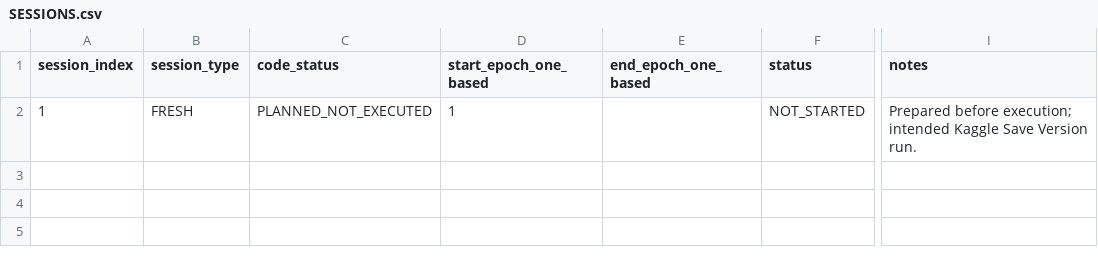
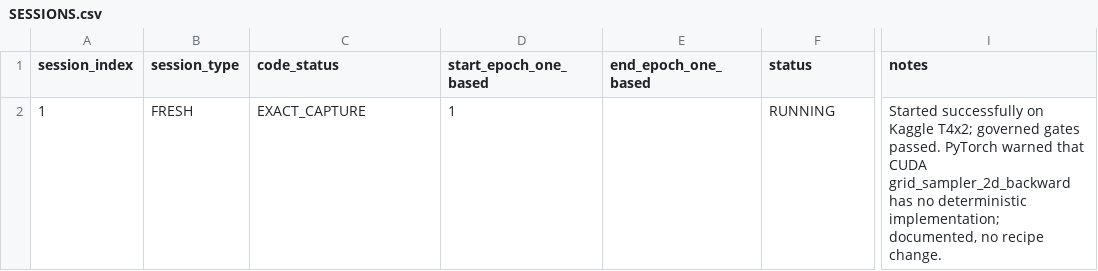
Before and after one commit to nithoukhan1/ResEMA, a CSV file: research/05_experiments/execution_archive/BORG-PT-S42-DYSAMPLE-E100/SESSIONS.csv, drawn as a sheet; only a part is shown, gaps mark what is left out; the diff names each change by its address in the sheet, - before the commit and + after, or states it on an @@ line.

Commit message:
DOC-01A: record Candidate 3 live session

```diff
--- a/research/05_experiments/execution_archive/BORG-PT-S42-DYSAMPLE-E100/SESSIONS.csv
+++ b/research/05_experiments/execution_archive/BORG-PT-S42-DYSAMPLE-E100/SESSIONS.csv
-C2 (code_status): PLANNED_NOT_EXECUTED
+C2 (code_status): EXACT_CAPTURE
-F2 (status): NOT_STARTED
+F2 (status): RUNNING
-I2 (notes): Prepared before execution; intended Kaggle Save Version run.
+I2 (notes): Started successfully on Kaggle T4x2; governed gates passed. PyTorch warned that CUDA grid_sampler_2d_backward has no deterministic implementation; documented, no recipe change.
```
